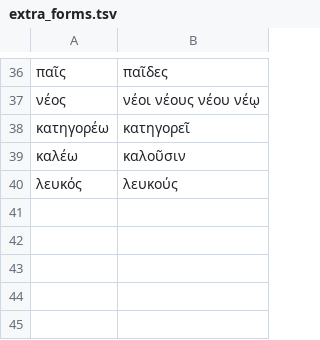
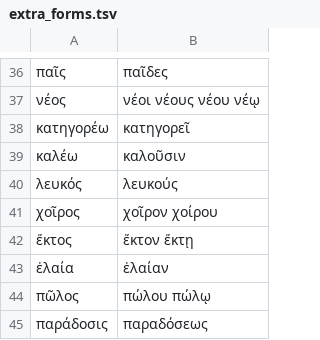
Before and after one commit to zavanton123/tayra-languages, a TSV file: tools/courses/grc/extra_forms.tsv, drawn as a sheet; only a part is shown, gaps mark what is left out; the diff names each change by its address in the sheet, - before the commit and + after, or states it on an @@ line.

Commit message:
Add Ancient Greek course 900

```diff
--- a/tools/courses/grc/extra_forms.tsv
+++ b/tools/courses/grc/extra_forms.tsv
+row 41: χοῖρος | χοῖρον χοίρου
+row 42: ἕκτος | ἕκτον ἕκτῃ
+row 43: ἐλαία | ἐλαίαν
+row 44: πῶλος | πώλου πώλῳ
+row 45: παράδοσις | παραδόσεως
```
Also changed, not shown: 1 other file.
